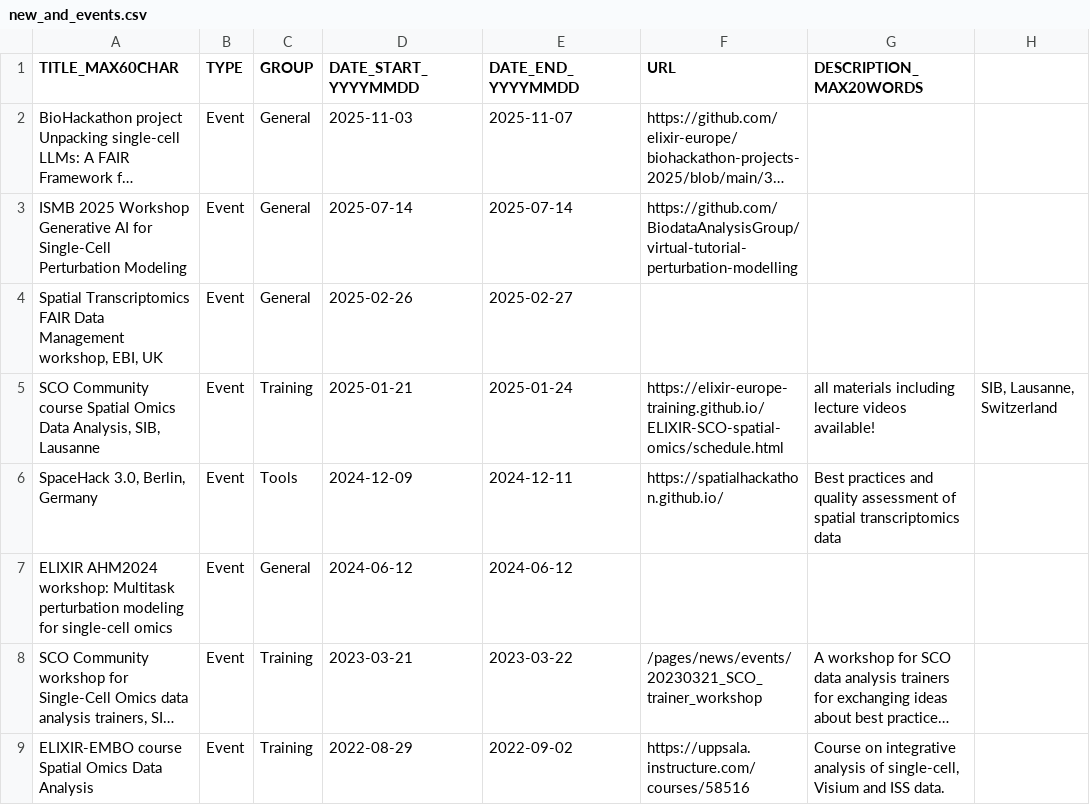
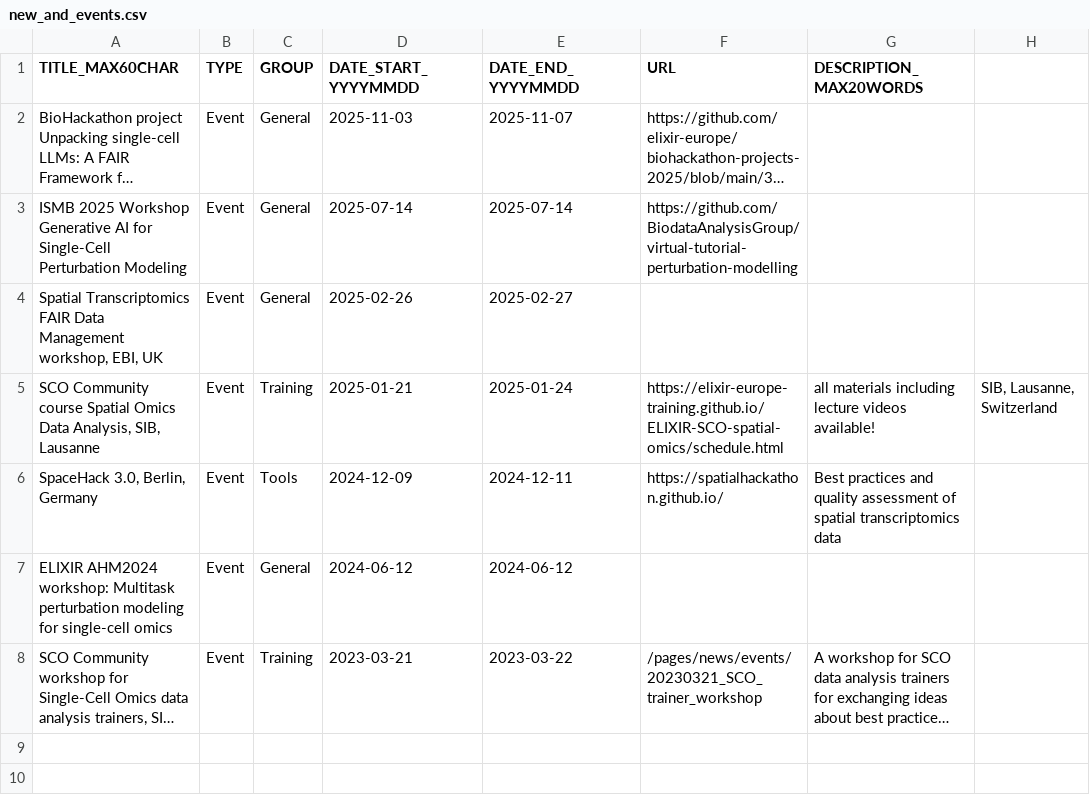
Before and after one commit to elixir-europe/sco-community, a CSV file: docs/pages/news/new_and_events.csv, drawn as a sheet; long unchanged cells end in …; the diff names each change by its address in the sheet, - before the commit and + after, or states it on an @@ line.

Commit message:
Update new_and_events.csv

```diff
--- a/docs/pages/news/new_and_events.csv
+++ b/docs/pages/news/new_and_events.csv
-row 9: ELIXIR-EMBO course Spatial Omics Data Analysis | Event | Training | 2022-08-29 | 2022-09-02 | https://uppsala.instructure.com/courses/58516 | Course on integrative analysis of single-cell, Visium and ISS data.
```
